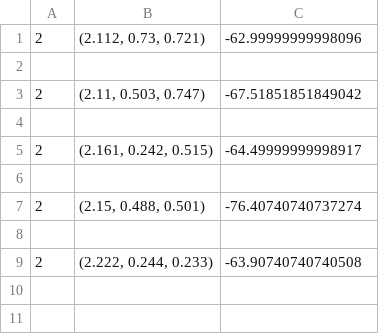
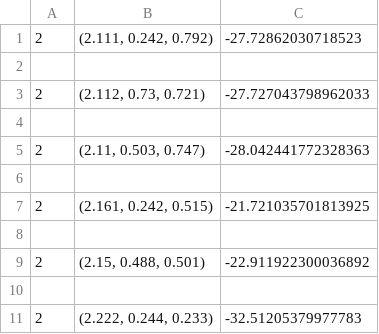
Before and after one commit to blakehattingh/BeatTheOdds, a CSV file: CSVFiles/TestingPlottingDataROI.csv, drawn as a sheet.

Commit message:
comparing testing with risk profile paramaters and standard parameters

```diff
--- a/CSVFiles/TestingPlottingDataROI.csv
+++ b/CSVFiles/TestingPlottingDataROI.csv
@@ -1,9 +1,11 @@
-2,"(2.112, 0.73, 0.721)",-62.99999999998096
+2,"(2.111, 0.242, 0.792)",-27.72862030718523
 
-2,"(2.11, 0.503, 0.747)",-67.51851851849042
+2,"(2.112, 0.73, 0.721)",-27.727043798962033
 
-2,"(2.161, 0.242, 0.515)",-64.49999999998917
+2,"(2.11, 0.503, 0.747)",-28.042441772328363
 
-2,"(2.15, 0.488, 0.501)",-76.40740740737274
+2,"(2.161, 0.242, 0.515)",-21.721035701813925
 
-2,"(2.222, 0.244, 0.233)",-63.90740740740508
+2,"(2.15, 0.488, 0.501)",-22.911922300036892
+
+2,"(2.222, 0.244, 0.233)",-32.51205379977783
```
Also changed, not shown: CSVFiles/CalibratedParametersROIWithRiskProfile.csv, 3 other files.
